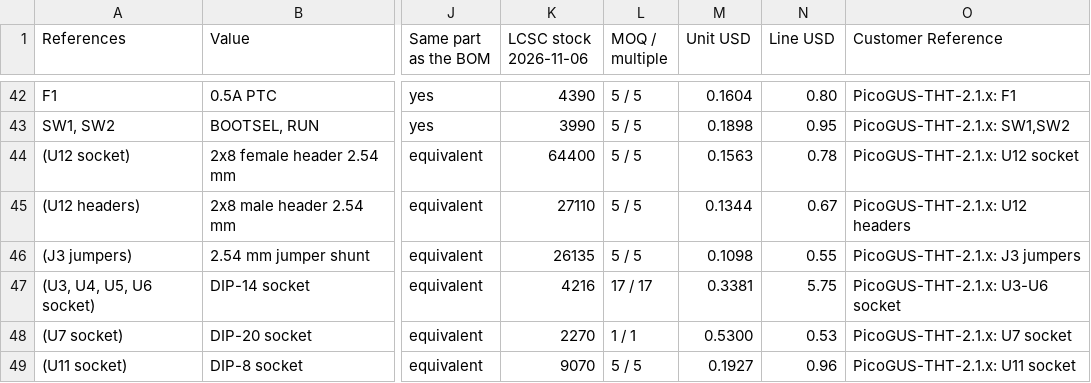
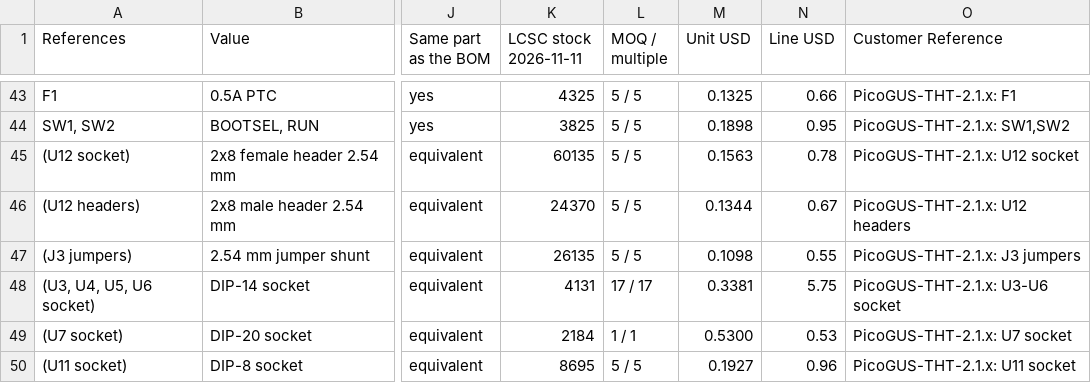
Before and after one commit to waagbo/picogus-tht, a CSV file: hw-tht-v2.1/docs/BOM-THT-lcsc-order.csv, drawn as a sheet; only a part is shown, gaps mark what is left out; addresses are those after the commit; the diff covers the shown part only; the diff names each change by its address in the sheet, - before the commit and + after, or states it on an @@ line.

```diff
--- a/hw-tht-v2.1/docs/BOM-THT-lcsc-order.csv
+++ b/hw-tht-v2.1/docs/BOM-THT-lcsc-order.csv
-K1: LCSC stock 2026-11-06
+K1: LCSC stock 2026-11-11
-K43 (LCSC stock 2026-11-11): 4390
+K43 (LCSC stock 2026-11-11): 4325
-M43 (Unit USD): 0.1604
+M43 (Unit USD): 0.1325
-N43 (Line USD): 0.80
+N43 (Line USD): 0.66
-K44 (LCSC stock 2026-11-11): 3990
+K44 (LCSC stock 2026-11-11): 3825
-K45 (LCSC stock 2026-11-11): 64400
+K45 (LCSC stock 2026-11-11): 60135
-K46 (LCSC stock 2026-11-11): 27110
+K46 (LCSC stock 2026-11-11): 24370
-K48 (LCSC stock 2026-11-11): 4216
+K48 (LCSC stock 2026-11-11): 4131
-K49 (LCSC stock 2026-11-11): 2270
+K49 (LCSC stock 2026-11-11): 2184
-K50 (LCSC stock 2026-11-11): 9070
+K50 (LCSC stock 2026-11-11): 8695
```
Also changed, not shown: 1 added row and 61 edited cells elsewhere in this file, hw-tht-v2.1/docs/BOM-THT-digikey.csv, hw-tht-v2.1/docs/BOM-THT-lcsc.csv, 15 other files.
